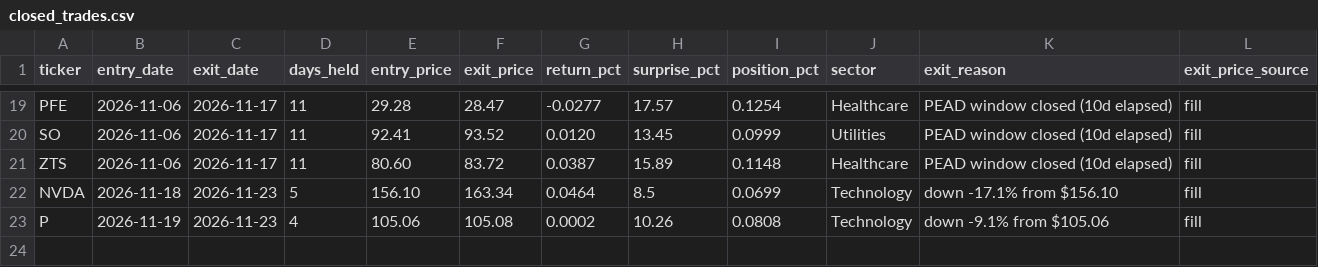
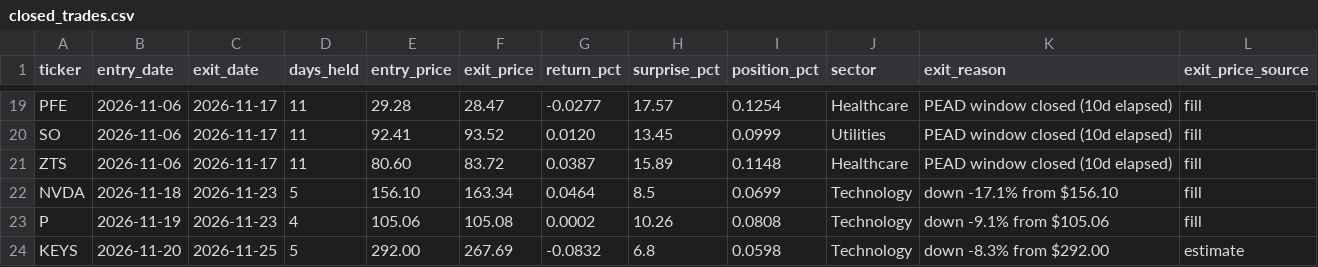
Before and after one commit to erikarbaiza/congress-trader, a CSV file: closed_trades.csv, drawn as a sheet; only a part is shown, gaps mark what is left out.

```diff
--- a/closed_trades.csv
+++ b/closed_trades.csv
@@ -23 +23,2 @@ NVDA,2026-11-18,2026-11-23,5,156.10,163.34,0.0464,8.5,0.0699,Technology,down -17
 P,2026-11-19,2026-11-23,4,105.06,105.08,0.0002,10.26,0.0808,Technology,down -9.1% from $105.06,fill
+KEYS,2026-11-20,2026-11-25,5,292.00,267.69,-0.0832,6.8,0.0598,Technology,down -8.3% from $292.00,estimate
```
Also changed, not shown: results.csv, results_earnings.csv, 3 other files.
